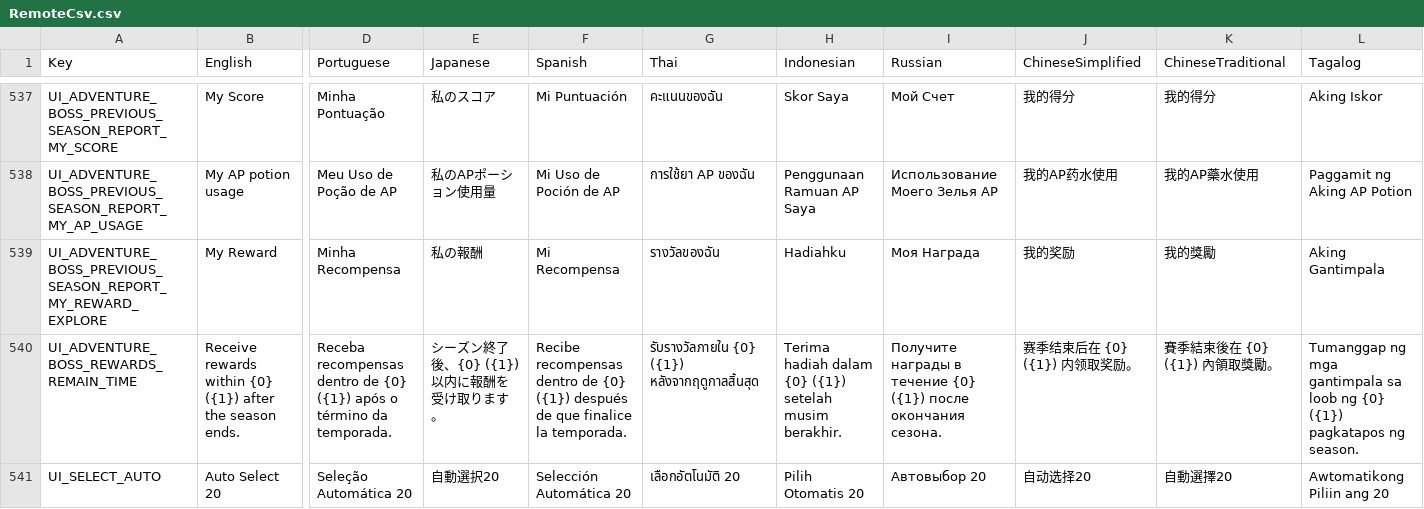
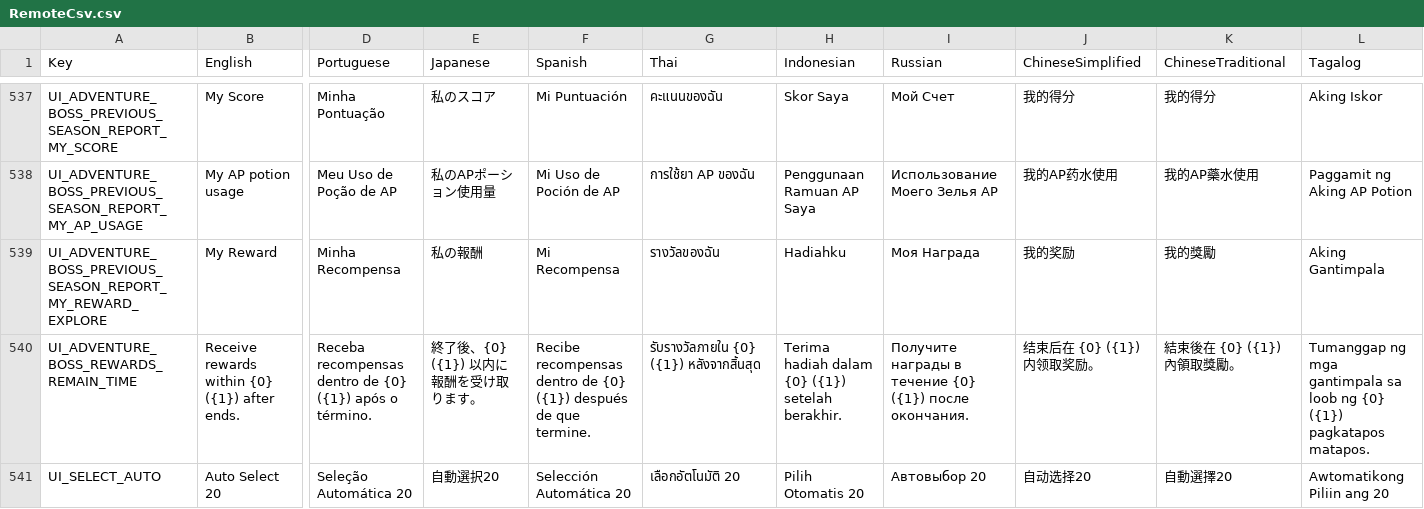
Before and after one commit to planetarium/NineChronicles.LiveAssets, a CSV file: Assets/Csv/RemoteCsv.csv, drawn as a sheet; only a part is shown, gaps mark what is left out; the diff covers the shown part only; the diff names each change by its address in the sheet, - before the commit and + after, or states it on an @@ line.

Commit message:
Upload Assets/Csv/RemoteCsv.csv

```diff
--- a/Assets/Csv/RemoteCsv.csv
+++ b/Assets/Csv/RemoteCsv.csv
-B540 (English): …({1}) after the season ends.
+B540 (English): …({1}) after ends.
-D540 (Portuguese): …após o término da temporada.
+D540 (Portuguese): …após o término.
-E540 (Japanese): シーズン終了後、{0} ({1}) 以内に報酬を受け取ります。
+E540 (Japanese): 終了後、{0} ({1}) 以内に報酬を受け取ります。
-F540 (Spanish): …de que finalice la temporada.
+F540 (Spanish): …de que termine.
-G540 (Thai): รับรางวัลภายใน {0} ({1}) หลังจากฤดูกาลสิ้นสุด
+G540 (Thai): รับรางวัลภายใน {0} ({1}) หลังจากสิ้นสุด
-H540 (Indonesian): …({1}) setelah musim berakhir.
+H540 (Indonesian): …({1}) setelah berakhir.
-I540 (Russian): …({1}) после окончания сезона.
+I540 (Russian): …({1}) после окончания.
-J540 (ChineseSimplified): 赛季结束后在 {0} ({1}) 内领取奖励。
+J540 (ChineseSimplified): 结束后在 {0} ({1}) 内领取奖励。
-K540 (ChineseTraditional): 賽季結束後在 {0} ({1}) 內領取獎勵。
+K540 (ChineseTraditional): 結束後在 {0} ({1}) 內領取獎勵。
-L540 (Tagalog): …({1}) pagkatapos ng season.
+L540 (Tagalog): …({1}) pagkatapos matapos.
```
Also changed, not shown: 1 edited cell elsewhere in this file.
